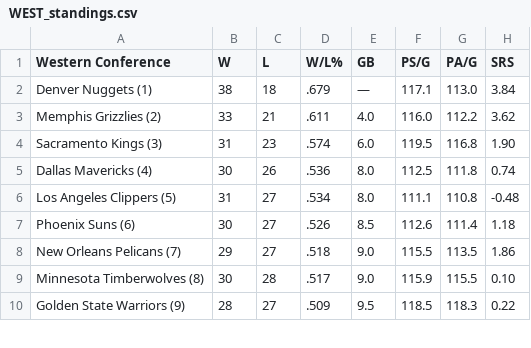
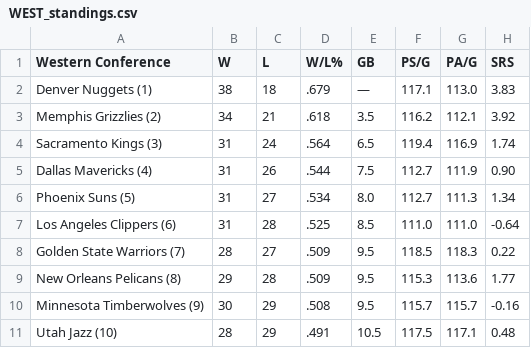
Before and after one commit to caHaber/flat-data-nba-standings, a CSV file: WEST_standings.csv, drawn as a sheet; only a part is shown; the diff covers the shown part only.

Commit message:
Flat: latest data (2023-02-11T16:10:10.115Z) {   "date": "2023-02-11T16:10:10.115Z",   "files": [     {       "name": "EAST_standings.csv",       "deltaBytes": 1,       "source": "https://www.espn.com/nba/standings"     },     {       "name": "NBA_2023.html",       "deltaBytes": -277,       "source": "https://www.espn.com/nba/standings"     },     {       "name": "WEST_standings.csv",       "deltaBytes": 2,       "source": "https://www.espn.com/nba/standings"     }   ] }

```diff
--- a/WEST_standings.csv
+++ b/WEST_standings.csv
@@ -1,10 +1,11 @@
 "Western Conference","W","L","W/L%","GB","PS/G","PA/G","SRS"
-"Denver Nuggets (1) ","38","18",".679","—","117.1","113.0","3.84"
-"Memphis Grizzlies (2) ","33","21",".611","4.0","116.0","112.2","3.62"
-"Sacramento Kings (3) ","31","23",".574","6.0","119.5","116.8","1.90"
-"Dallas Mavericks (4) ","30","26",".536","8.0","112.5","111.8","0.74"
-"Los Angeles Clippers (5) ","31","27",".534","8.0","111.1","110.8","-0.48"
-"Phoenix Suns (6) ","30","27",".526","8.5","112.6","111.4","1.18"
-"New Orleans Pelicans (7) ","29","27",".518","9.0","115.5","113.5","1.86"
-"Minnesota Timberwolves (8) ","30","28",".517","9.0","115.9","115.5","0.10"
-"Golden State Warriors (9) ","28","27",".509","9.5","118.5","118.3","0.22"
+"Denver Nuggets (1) ","38","18",".679","—","117.1","113.0","3.83"
+"Memphis Grizzlies (2) ","34","21",".618","3.5","116.2","112.1","3.92"
+"Sacramento Kings (3) ","31","24",".564","6.5","119.4","116.9","1.74"
+"Dallas Mavericks (4) ","31","26",".544","7.5","112.7","111.9","0.90"
+"Phoenix Suns (5) ","31","27",".534","8.0","112.7","111.3","1.34"
+"Los Angeles Clippers (6) ","31","28",".525","8.5","111.0","111.0","-0.64"
+"Golden State Warriors (7) ","28","27",".509","9.5","118.5","118.3","0.22"
+"New Orleans Pelicans (8) ","29","28",".509","9.5","115.3","113.6","1.77"
+"Minnesota Timberwolves (9) ","30","29",".508","9.5","115.7","115.7","-0.16"
+"Utah Jazz (10) ","28","29",".491","10.5","117.5","117.1","0.48"
```
Also changed, not shown: 1 removed row and 21 edited cells elsewhere in this file, EAST_standings.csv, 1 other file.
